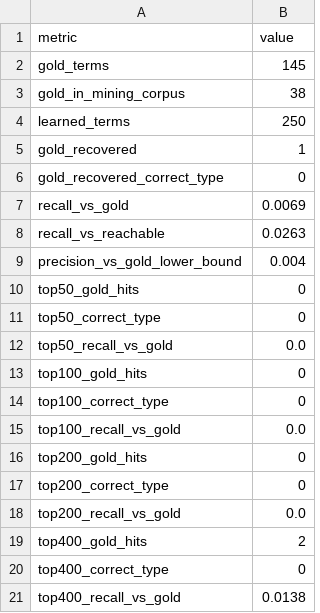
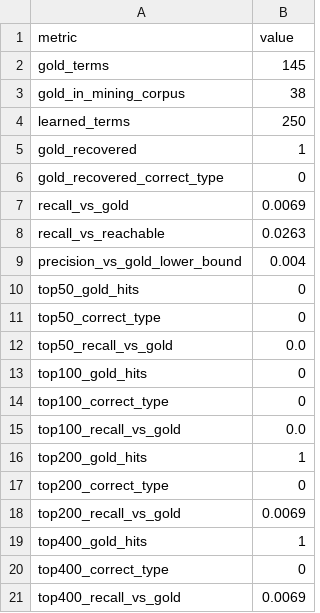
Before and after one commit to lucasBoaro/MC896---NLP, a CSV file: fase2/outputs/evaluation/lexicon_recall.csv, drawn as a sheet.

```diff
--- a/fase2/outputs/evaluation/lexicon_recall.csv
+++ b/fase2/outputs/evaluation/lexicon_recall.csv
@@ -15,7 +15,7 @@ top100_correct_type,0
 top100_recall_vs_gold,0.0
-top200_gold_hits,0
+top200_gold_hits,1
 top200_correct_type,0
-top200_recall_vs_gold,0.0
-top400_gold_hits,2
+top200_recall_vs_gold,0.0069
+top400_gold_hits,1
 top400_correct_type,0
-top400_recall_vs_gold,0.0138
+top400_recall_vs_gold,0.0069
```
Also changed, not shown: fase2/data/interim/ngram_candidates/candidatos_v3.csv, fase2/resources/v3/lexicon.csv, 1 other file.
